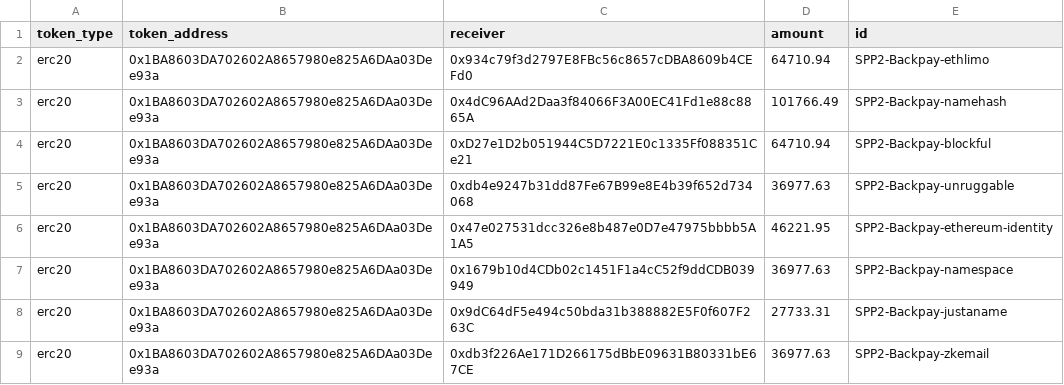
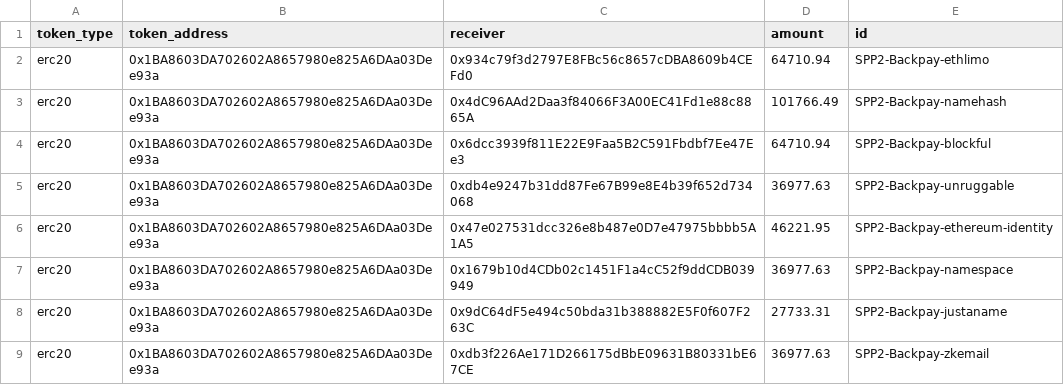
Before and after one commit to 5ajaki/SPP2-Streams, a CSV file: reactivation/safe-batch-payments.csv, drawn as a sheet.

Commit message:
fix: Correct Blockful address to match stream reactivation transaction
Updated Blockful address from 0xD27e1D2b051944C5D7221E0c1335Ff088351Ce21
to correct address 0x6dcc3939f811E22E9Faa5B2C591Fbdbf7Ee47Ee3 as per Notion database
and actual stream reactivation transaction.

This critical fix ensures backpay goes to the correct recipient address.

Also fixed path issues in generate-payment-batch.js for relative imports.

```diff
--- a/reactivation/safe-batch-payments.csv
+++ b/reactivation/safe-batch-payments.csv
@@ -3,3 +3,3 @@ erc20,0x1BA8603DA702602A8657980e825A6DAa03Dee93a,0x934c79f3d2797E8FBc56c8657cDBA
 erc20,0x1BA8603DA702602A8657980e825A6DAa03Dee93a,0x4dC96AAd2Daa3f84066F3A00EC41Fd1e88c8865A,101766.49,"SPP2-Backpay-namehash"
-erc20,0x1BA8603DA702602A8657980e825A6DAa03Dee93a,0xD27e1D2b051944C5D7221E0c1335Ff088351Ce21,64710.94,"SPP2-Backpay-blockful"
+erc20,0x1BA8603DA702602A8657980e825A6DAa03Dee93a,0x6dcc3939f811E22E9Faa5B2C591Fbdbf7Ee47Ee3,64710.94,"SPP2-Backpay-blockful"
 erc20,0x1BA8603DA702602A8657980e825A6DAa03Dee93a,0xdb4e9247b31dd87Fe67B99e8E4b39f652d734068,36977.63,"SPP2-Backpay-unruggable"
```
Also changed, not shown: 5 other files.
